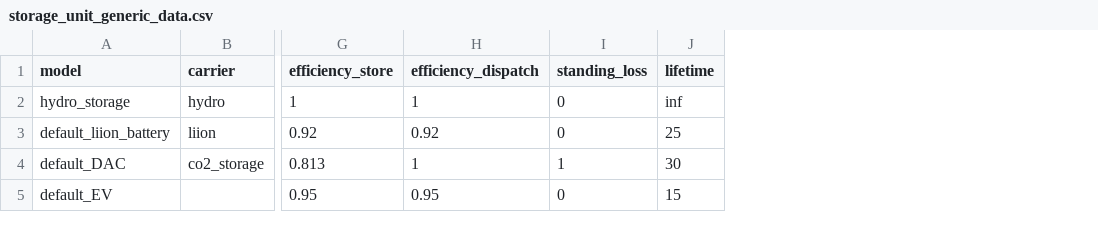
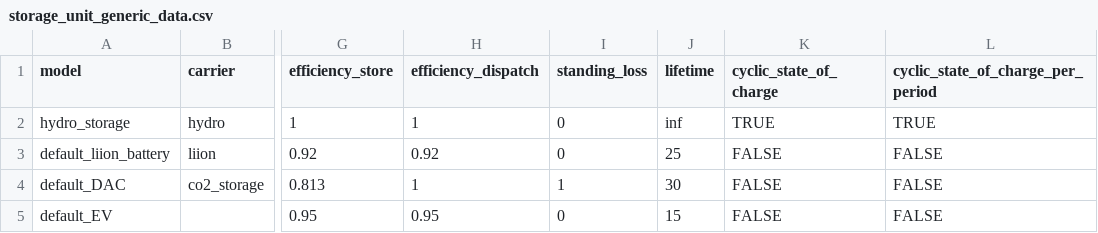
Before and after one commit to NRCan/pypsa-canada-national, a CSV file: data/components/storage_unit_generic_data.csv, drawn as a sheet; only a part is shown, gaps mark what is left out; the diff names each change by its address in the sheet, - before the commit and + after, or states it on an @@ line.

Commit message:
[fix]:  Put 'cyclic_state_of_charge' parameters in storage_unit_generic_data.csv

```diff
--- a/data/components/storage_unit_generic_data.csv
+++ b/data/components/storage_unit_generic_data.csv
+column K (cyclic_state_of_charge), rows 2-5: TRUE | FALSE | FALSE | FALSE
+column L, rows 1-5: cyclic_state_of_charge_per_period | TRUE | FALSE | FALSE | FALSE
```
Also changed, not shown: 2 other files.
